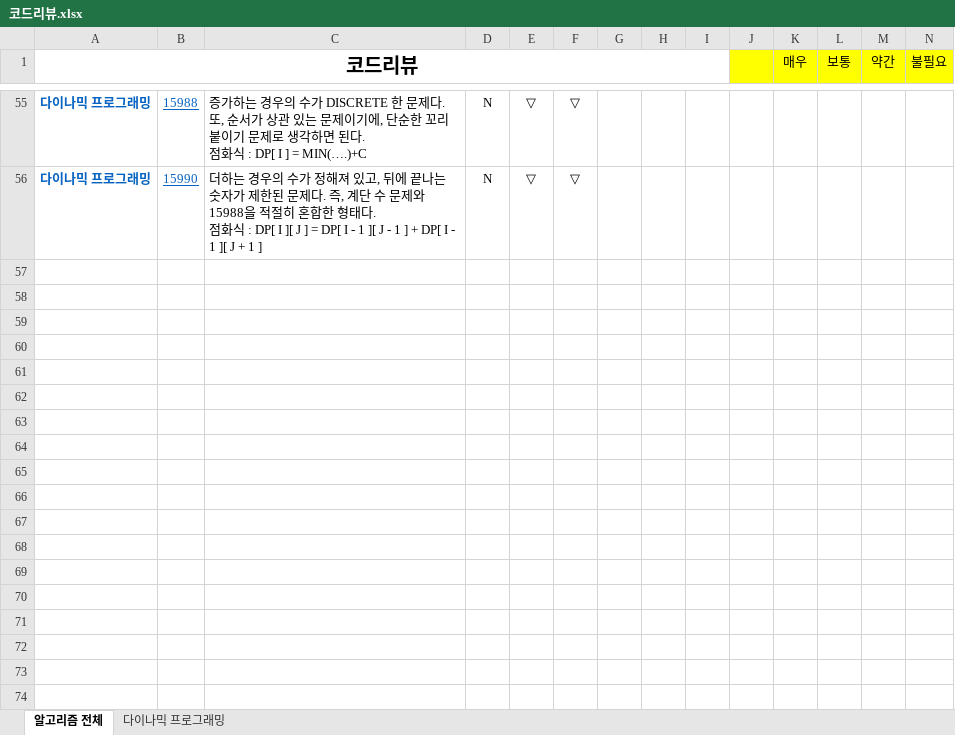
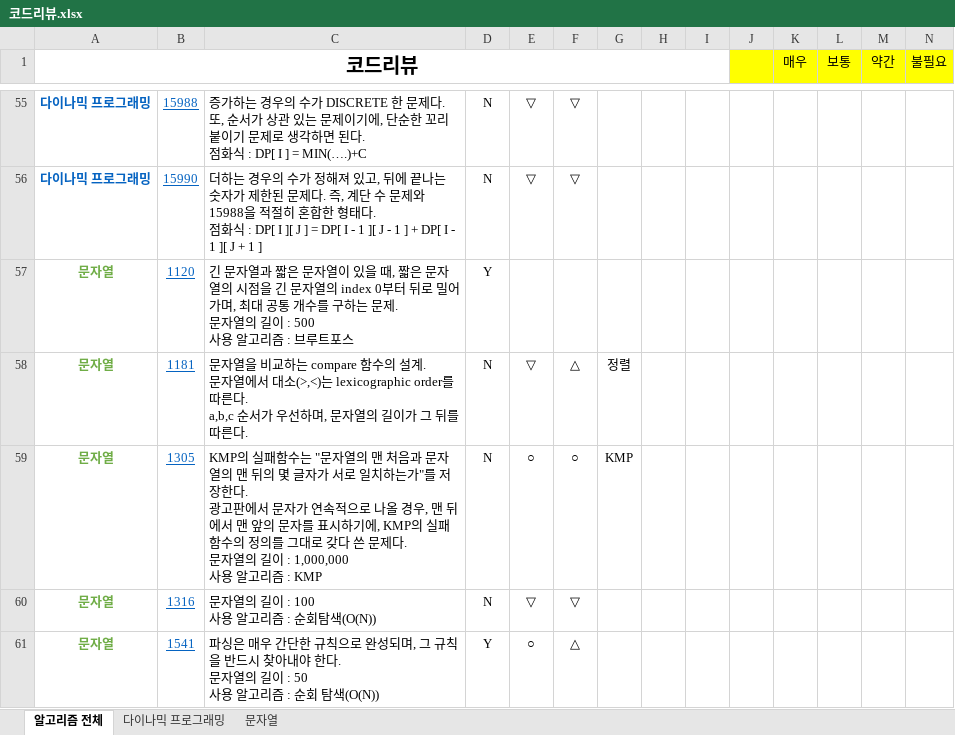
Before and after one commit to shinjh0305-jhshin/Algorithm_CPP, an Excel workbook: 코드리뷰.xlsx, sheet 알고리즘 전체, drawn as a sheet; only a part is shown, gaps mark what is left out; values as stored, in another font and other column widths than the file's, no borders; conditional formats not drawn; ↵ is a line break in a cell; the diff names each change by its address in the sheet, - before the commit and + after, or states it on an @@ line.

Commit message:
0506 코드리뷰

```diff
--- a/코드리뷰.xlsx (sheet 알고리즘 전체)
+++ b/코드리뷰.xlsx (sheet 알고리즘 전체)
+sheet tab: 문자열
+row 57: 문자열 | 1120 | 긴 문자열과 짧은 문자열이 있을 때, 짧은 문자열의 시점을 긴 문자열의 index 0부터 뒤로 밀어가며, 최대 공통 개수를 구하는 문제. ↵ 문자열의 길이 : 500 ↵ 사용 알고리즘 : 브루트포스 | Y
+row 58: 문자열 | 1181 | 문자열을 비교하는 compare 함수의 설계. ↵ 문자열에서 대소(>,<)는 lexicographic order를 따른다. ↵ a,b,c 순서가 우선하며, 문자열의 길이가 그 뒤를 따른다. | N | ▽ | △ | 정렬
+row 59: 문자열 | 1305 | KMP의 실패함수는 "문자열의 맨 처음과 문자열의 맨 뒤의 몇 글자가 서로 일치하는가"를 저장한다. ↵ 광고판에서 문자가 연속적으로 나올 경우, 맨 뒤에서 맨 앞의 문자를 표시하기에, KMP의 실패함수의 정의를 그대로 갖다 쓴 문제다. ↵ 문자열의 길이 : 1,000,000 ↵ 사용 알고리즘 : KMP | N | ○ | ○ | KMP
+row 60: 문자열 | 1316 | 문자열의 길이 : 100 ↵ 사용 알고리즘 : 순회탐색(O(N)) | N | ▽ | ▽
+row 61: 문자열 | 1541 | 파싱은 매우 간단한 규칙으로 완성되며, 그 규칙을 반드시 찾아내야 한다. ↵ 문자열의 길이 : 50 ↵ 사용 알고리즘 : 순회 탐색(O(N)) | Y | ○ | △
```
Also changed, not shown: 5 other files.
